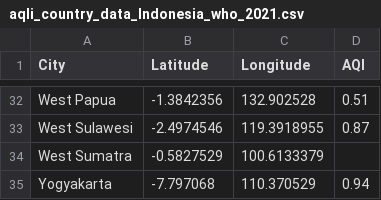
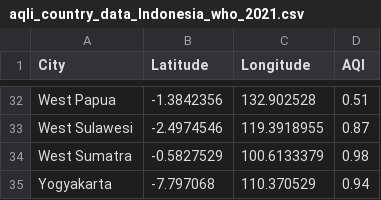
Before and after one commit to Florencia-Stella/FIT3179, a CSV file: aqli_country_data_Indonesia_who_2021.csv, drawn as a sheet; only a part is shown, gaps mark what is left out.

Commit message:
Update aqli_country_data_Indonesia_who_2021.csv

```diff
--- a/aqli_country_data_Indonesia_who_2021.csv
+++ b/aqli_country_data_Indonesia_who_2021.csv
@@ -33,3 +33,3 @@ West Papua,-1.3842356,132.902528,0.51
 West Sulawesi,-2.4974546,119.3918955,0.87
-West Sumatra,-0.5827529,100.6133379,
+West Sumatra,-0.5827529,100.6133379,0.98
 Yogyakarta,-7.797068,110.370529,0.94
```
